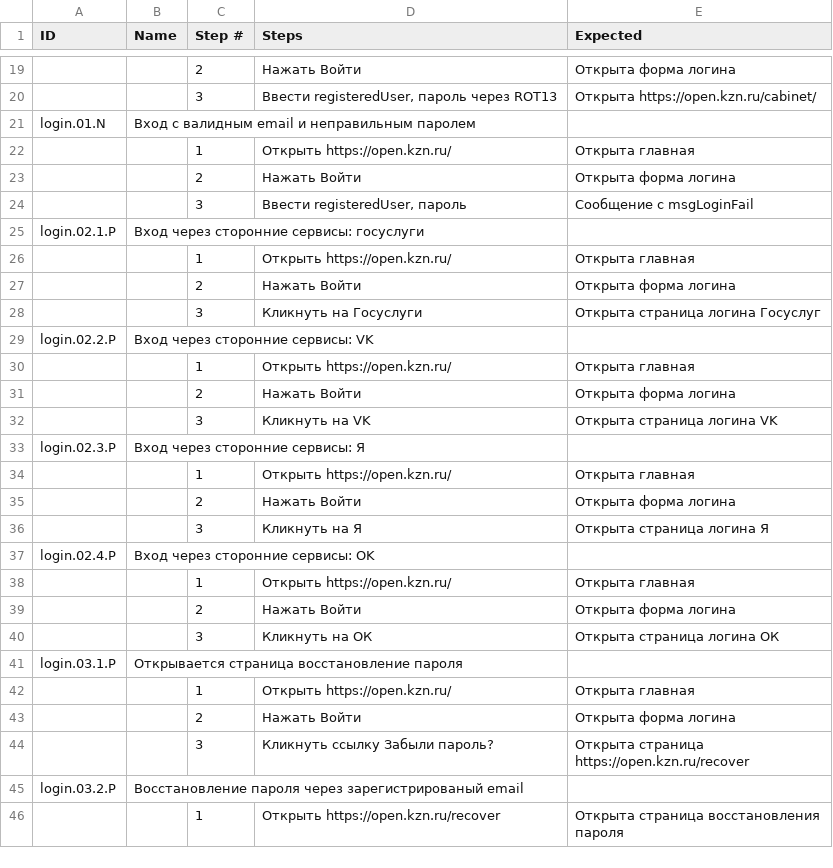
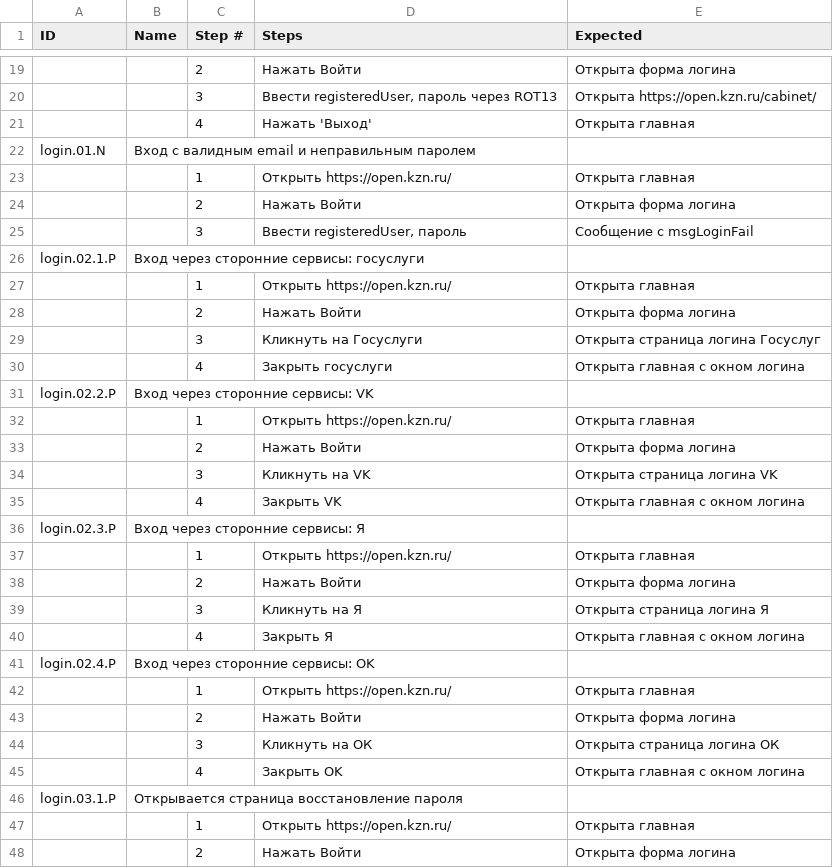
Before and after one commit to Lagunov-PRO/TT_OK, a TSV file: TestCases.tsv, drawn as a sheet; only a part is shown, gaps mark what is left out; the shorter side is filled out with more unchanged rows; the diff names each change by its address in the sheet, - before the commit and + after, or states it on an @@ line.

Commit message:
Тест-кейсы возвращают к исходному

```diff
--- a/TestCases.tsv
+++ b/TestCases.tsv
+row 21:  |  | 4 | Нажать 'Выход' | Открыта главная
+row 30:  |  | 4 | Закрыть госуслуги | Открыта главная с окном логина
+row 35:  |  | 4 | Закрыть VK | Открыта главная с окном логина
+row 40:  |  | 4 | Закрыть Я | Открыта главная с окном логина
+row 45:  |  | 4 | Закрыть OK | Открыта главная с окном логина
```
